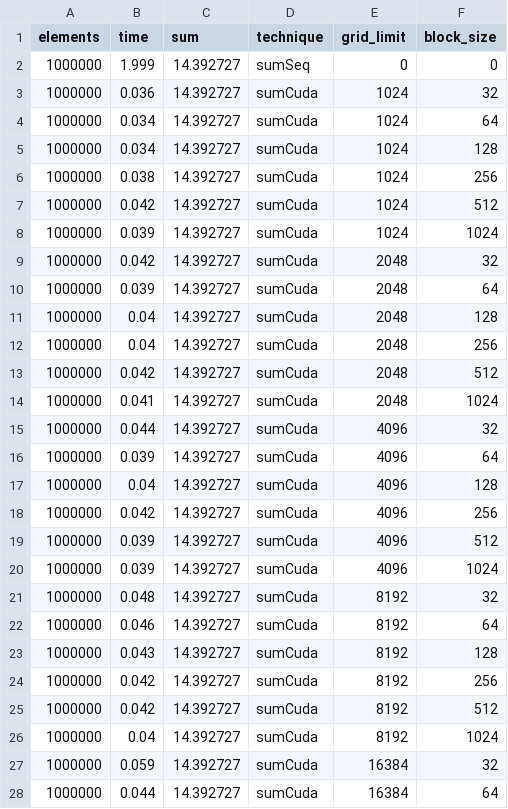
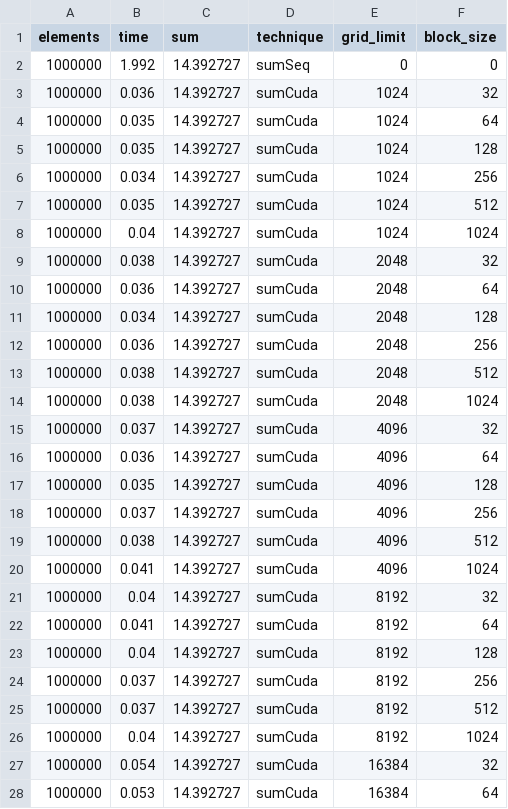
Before and after one commit to puzzlef/vector-sum-cuda, a CSV file: out/double.csv, drawn as a sheet; only a part is shown; the diff covers the shown part only.

Commit message:
:skunk: w/ double out

```diff
--- a/out/double.csv
+++ b/out/double.csv
@@ -1,28 +1,28 @@
 elements,time,sum,technique,grid_limit,block_size
-"1000000","1.999","14.392727","sumSeq","0","0"
+"1000000","1.992","14.392727","sumSeq","0","0"
 "1000000","0.036","14.392727","sumCuda","1024","32"
-"1000000","0.034","14.392727","sumCuda","1024","64"
-"1000000","0.034","14.392727","sumCuda","1024","128"
-"1000000","0.038","14.392727","sumCuda","1024","256"
-"1000000","0.042","14.392727","sumCuda","1024","512"
-"1000000","0.039","14.392727","sumCuda","1024","1024"
-"1000000","0.042","14.392727","sumCuda","2048","32"
-"1000000","0.039","14.392727","sumCuda","2048","64"
-"1000000","0.04","14.392727","sumCuda","2048","128"
-"1000000","0.04","14.392727","sumCuda","2048","256"
-"1000000","0.042","14.392727","sumCuda","2048","512"
-"1000000","0.041","14.392727","sumCuda","2048","1024"
-"1000000","0.044","14.392727","sumCuda","4096","32"
-"1000000","0.039","14.392727","sumCuda","4096","64"
-"1000000","0.04","14.392727","sumCuda","4096","128"
-"1000000","0.042","14.392727","sumCuda","4096","256"
-"1000000","0.039","14.392727","sumCuda","4096","512"
-"1000000","0.039","14.392727","sumCuda","4096","1024"
-"1000000","0.048","14.392727","sumCuda","8192","32"
-"1000000","0.046","14.392727","sumCuda","8192","64"
-"1000000","0.043","14.392727","sumCuda","8192","128"
-"1000000","0.042","14.392727","sumCuda","8192","256"
-"1000000","0.042","14.392727","sumCuda","8192","512"
+"1000000","0.035","14.392727","sumCuda","1024","64"
+"1000000","0.035","14.392727","sumCuda","1024","128"
+"1000000","0.034","14.392727","sumCuda","1024","256"
+"1000000","0.035","14.392727","sumCuda","1024","512"
+"1000000","0.04","14.392727","sumCuda","1024","1024"
+"1000000","0.038","14.392727","sumCuda","2048","32"
+"1000000","0.036","14.392727","sumCuda","2048","64"
+"1000000","0.034","14.392727","sumCuda","2048","128"
+"1000000","0.036","14.392727","sumCuda","2048","256"
+"1000000","0.038","14.392727","sumCuda","2048","512"
+"1000000","0.038","14.392727","sumCuda","2048","1024"
+"1000000","0.037","14.392727","sumCuda","4096","32"
+"1000000","0.036","14.392727","sumCuda","4096","64"
+"1000000","0.035","14.392727","sumCuda","4096","128"
+"1000000","0.037","14.392727","sumCuda","4096","256"
+"1000000","0.038","14.392727","sumCuda","4096","512"
+"1000000","0.041","14.392727","sumCuda","4096","1024"
+"1000000","0.04","14.392727","sumCuda","8192","32"
+"1000000","0.041","14.392727","sumCuda","8192","64"
+"1000000","0.04","14.392727","sumCuda","8192","128"
+"1000000","0.037","14.392727","sumCuda","8192","256"
+"1000000","0.037","14.392727","sumCuda","8192","512"
 "1000000","0.04","14.392727","sumCuda","8192","1024"
-"1000000","0.059","14.392727","sumCuda","16384","32"
-"1000000","0.044","14.392727","sumCuda","16384","64"
+"1000000","0.054","14.392727","sumCuda","16384","32"
+"1000000","0.053","14.392727","sumCuda","16384","64"
```
Also changed, not shown: 102 edited cells elsewhere in this file, 3 other files.
